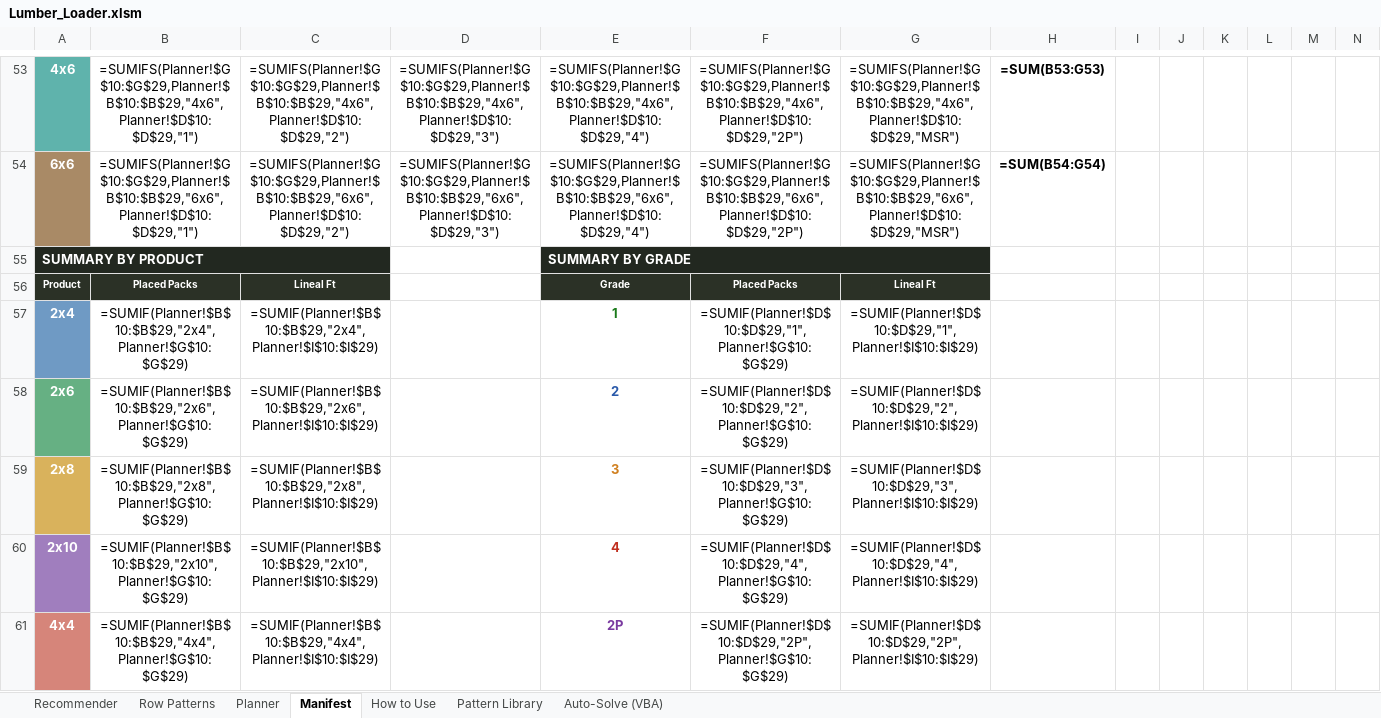
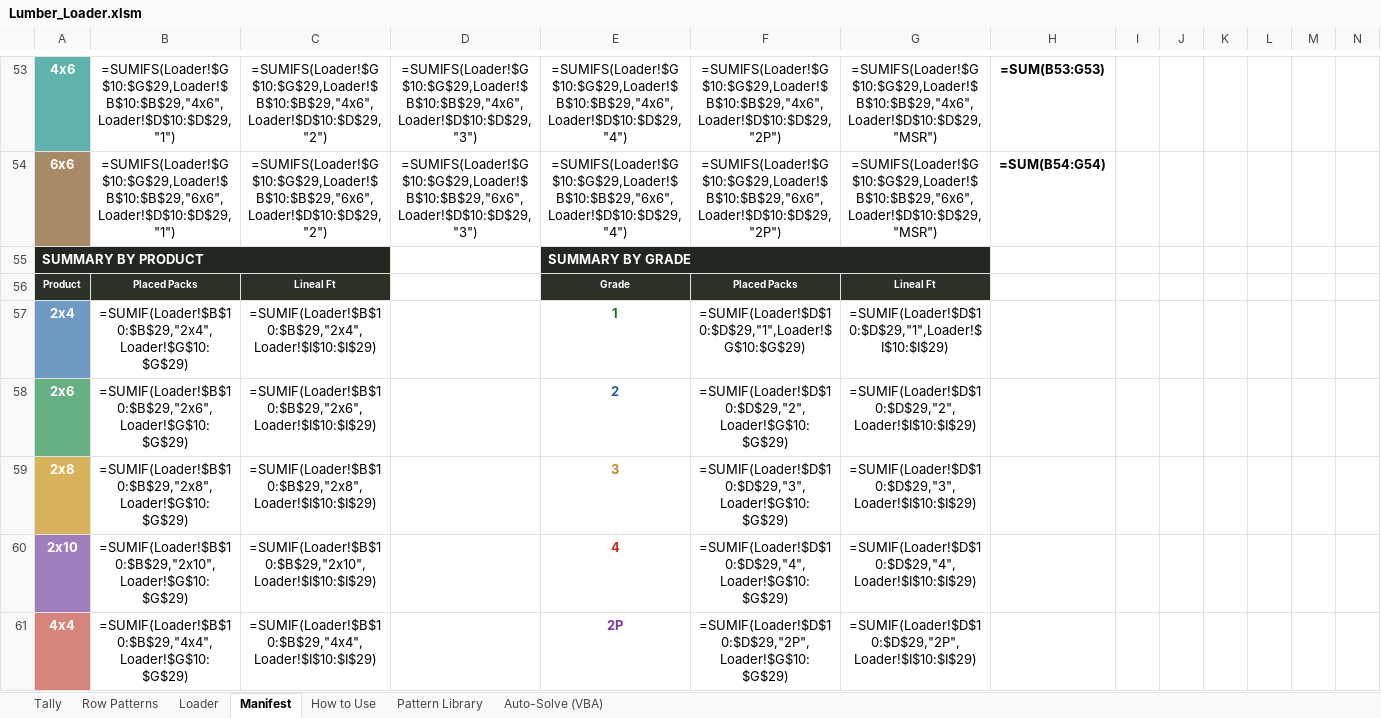
Before and after one commit to kenpaine/Lumber-Load-Planning, an Excel workbook: Lumber_Loader.xlsm, sheet Manifest, drawn as a sheet; only a part is shown, gaps mark what is left out; values as stored, in another font and other column widths than the file's, no borders; formulas are shown in place of their values; charts and pictures not drawn; the diff covers the shown part only; the diff names each change by its address in the sheet, - before the commit and + after, or states it on an @@ line.

```diff
--- a/Lumber_Loader.xlsm (sheet Manifest)
+++ b/Lumber_Loader.xlsm (sheet Manifest)
-sheet tab: Recommender
+sheet tab: Tally
-sheet tab: Planner
+sheet tab: Loader
-B53: =SUMIFS(Planner!$G$10:$G$29,Planner!$B$10:$B$29,"4x6",Planner!$D$10:$D$29,"1")
+B53: =SUMIFS(Loader!$G$10:$G$29,Loader!$B$10:$B$29,"4x6",Loader!$D$10:$D$29,"1")
-C53: =SUMIFS(Planner!$G$10:$G$29,Planner!$B$10:$B$29,"4x6",Planner!$D$10:$D$29,"2")
+C53: =SUMIFS(Loader!$G$10:$G$29,Loader!$B$10:$B$29,"4x6",Loader!$D$10:$D$29,"2")
-D53: =SUMIFS(Planner!$G$10:$G$29,Planner!$B$10:$B$29,"4x6",Planner!$D$10:$D$29,"3")
+D53: =SUMIFS(Loader!$G$10:$G$29,Loader!$B$10:$B$29,"4x6",Loader!$D$10:$D$29,"3")
-E53: =SUMIFS(Planner!$G$10:$G$29,Planner!$B$10:$B$29,"4x6",Planner!$D$10:$D$29,"4")
+E53: =SUMIFS(Loader!$G$10:$G$29,Loader!$B$10:$B$29,"4x6",Loader!$D$10:$D$29,"4")
-F53: =SUMIFS(Planner!$G$10:$G$29,Planner!$B$10:$B$29,"4x6",Planner!$D$10:$D$29,"2P")
+F53: =SUMIFS(Loader!$G$10:$G$29,Loader!$B$10:$B$29,"4x6",Loader!$D$10:$D$29,"2P")
-G53: =SUMIFS(Planner!$G$10:$G$29,Planner!$B$10:$B$29,"4x6",Planner!$D$10:$D$29,"MSR")
+G53: =SUMIFS(Loader!$G$10:$G$29,Loader!$B$10:$B$29,"4x6",Loader!$D$10:$D$29,"MSR")
-B54: =SUMIFS(Planner!$G$10:$G$29,Planner!$B$10:$B$29,"6x6",Planner!$D$10:$D$29,"1")
+B54: =SUMIFS(Loader!$G$10:$G$29,Loader!$B$10:$B$29,"6x6",Loader!$D$10:$D$29,"1")
-C54: =SUMIFS(Planner!$G$10:$G$29,Planner!$B$10:$B$29,"6x6",Planner!$D$10:$D$29,"2")
+C54: =SUMIFS(Loader!$G$10:$G$29,Loader!$B$10:$B$29,"6x6",Loader!$D$10:$D$29,"2")
-D54: =SUMIFS(Planner!$G$10:$G$29,Planner!$B$10:$B$29,"6x6",Planner!$D$10:$D$29,"3")
+D54: =SUMIFS(Loader!$G$10:$G$29,Loader!$B$10:$B$29,"6x6",Loader!$D$10:$D$29,"3")
-E54: =SUMIFS(Planner!$G$10:$G$29,Planner!$B$10:$B$29,"6x6",Planner!$D$10:$D$29,"4")
+E54: =SUMIFS(Loader!$G$10:$G$29,Loader!$B$10:$B$29,"6x6",Loader!$D$10:$D$29,"4")
-F54: =SUMIFS(Planner!$G$10:$G$29,Planner!$B$10:$B$29,"6x6",Planner!$D$10:$D$29,"2P")
+F54: =SUMIFS(Loader!$G$10:$G$29,Loader!$B$10:$B$29,"6x6",Loader!$D$10:$D$29,"2P")
-G54: =SUMIFS(Planner!$G$10:$G$29,Planner!$B$10:$B$29,"6x6",Planner!$D$10:$D$29,"MSR")
+G54: =SUMIFS(Loader!$G$10:$G$29,Loader!$B$10:$B$29,"6x6",Loader!$D$10:$D$29,"MSR")
-B57: =SUMIF(Planner!$B$10:$B$29,"2x4",Planner!$G$10:$G$29)
+B57: =SUMIF(Loader!$B$10:$B$29,"2x4",Loader!$G$10:$G$29)
-C57: =SUMIF(Planner!$B$10:$B$29,"2x4",Planner!$I$10:$I$29)
+C57: =SUMIF(Loader!$B$10:$B$29,"2x4",Loader!$I$10:$I$29)
-F57: =SUMIF(Planner!$D$10:$D$29,"1",Planner!$G$10:$G$29)
+F57: =SUMIF(Loader!$D$10:$D$29,"1",Loader!$G$10:$G$29)
-G57: =SUMIF(Planner!$D$10:$D$29,"1",Planner!$I$10:$I$29)
+G57: =SUMIF(Loader!$D$10:$D$29,"1",Loader!$I$10:$I$29)
-B58: =SUMIF(Planner!$B$10:$B$29,"2x6",Planner!$G$10:$G$29)
+B58: =SUMIF(Loader!$B$10:$B$29,"2x6",Loader!$G$10:$G$29)
-C58: =SUMIF(Planner!$B$10:$B$29,"2x6",Planner!$I$10:$I$29)
+C58: =SUMIF(Loader!$B$10:$B$29,"2x6",Loader!$I$10:$I$29)
-F58: =SUMIF(Planner!$D$10:$D$29,"2",Planner!$G$10:$G$29)
+F58: =SUMIF(Loader!$D$10:$D$29,"2",Loader!$G$10:$G$29)
-G58: =SUMIF(Planner!$D$10:$D$29,"2",Planner!$I$10:$I$29)
+G58: =SUMIF(Loader!$D$10:$D$29,"2",Loader!$I$10:$I$29)
-B59: =SUMIF(Planner!$B$10:$B$29,"2x8",Planner!$G$10:$G$29)
+B59: =SUMIF(Loader!$B$10:$B$29,"2x8",Loader!$G$10:$G$29)
-C59: =SUMIF(Planner!$B$10:$B$29,"2x8",Planner!$I$10:$I$29)
+C59: =SUMIF(Loader!$B$10:$B$29,"2x8",Loader!$I$10:$I$29)
-F59: =SUMIF(Planner!$D$10:$D$29,"3",Planner!$G$10:$G$29)
+F59: =SUMIF(Loader!$D$10:$D$29,"3",Loader!$G$10:$G$29)
-G59: =SUMIF(Planner!$D$10:$D$29,"3",Planner!$I$10:$I$29)
+G59: =SUMIF(Loader!$D$10:$D$29,"3",Loader!$I$10:$I$29)
-B60: =SUMIF(Planner!$B$10:$B$29,"2x10",Planner!$G$10:$G$29)
+B60: =SUMIF(Loader!$B$10:$B$29,"2x10",Loader!$G$10:$G$29)
-C60: =SUMIF(Planner!$B$10:$B$29,"2x10",Planner!$I$10:$I$29)
+C60: =SUMIF(Loader!$B$10:$B$29,"2x10",Loader!$I$10:$I$29)
-F60: =SUMIF(Planner!$D$10:$D$29,"4",Planner!$G$10:$G$29)
+F60: =SUMIF(Loader!$D$10:$D$29,"4",Loader!$G$10:$G$29)
-G60: =SUMIF(Planner!$D$10:$D$29,"4",Planner!$I$10:$I$29)
+G60: =SUMIF(Loader!$D$10:$D$29,"4",Loader!$I$10:$I$29)
-B61: =SUMIF(Planner!$B$10:$B$29,"4x4",Planner!$G$10:$G$29)
+B61: =SUMIF(Loader!$B$10:$B$29,"4x4",Loader!$G$10:$G$29)
-C61: =SUMIF(Planner!$B$10:$B$29,"4x4",Planner!$I$10:$I$29)
+C61: =SUMIF(Loader!$B$10:$B$29,"4x4",Loader!$I$10:$I$29)
-F61: =SUMIF(Planner!$D$10:$D$29,"2P",Planner!$G$10:$G$29)
+F61: =SUMIF(Loader!$D$10:$D$29,"2P",Loader!$G$10:$G$29)
-G61: =SUMIF(Planner!$D$10:$D$29,"2P",Planner!$I$10:$I$29)
+G61: =SUMIF(Loader!$D$10:$D$29,"2P",Loader!$I$10:$I$29)
```
Also changed, not shown: 38 edited cells elsewhere in this sheet, charts or pictures, 1 other file.
